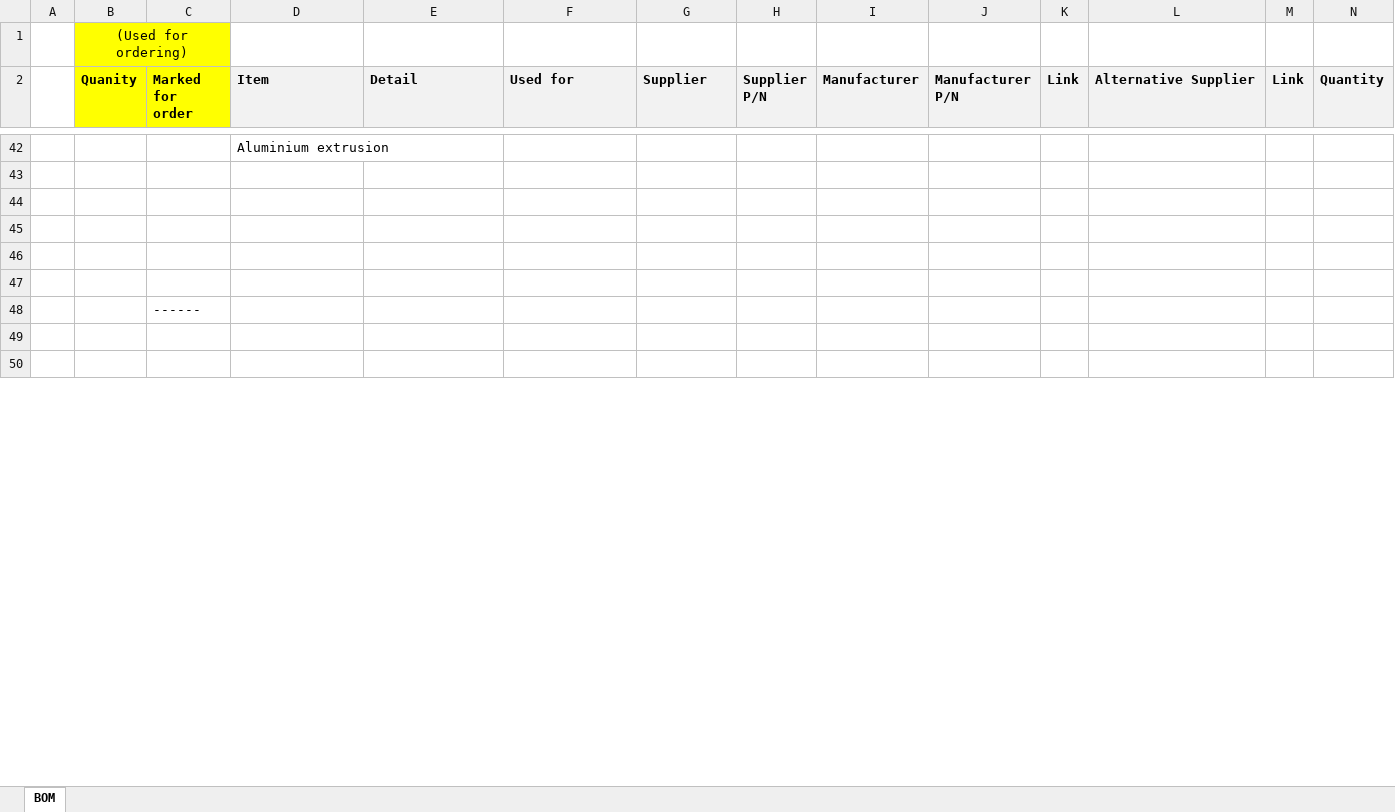
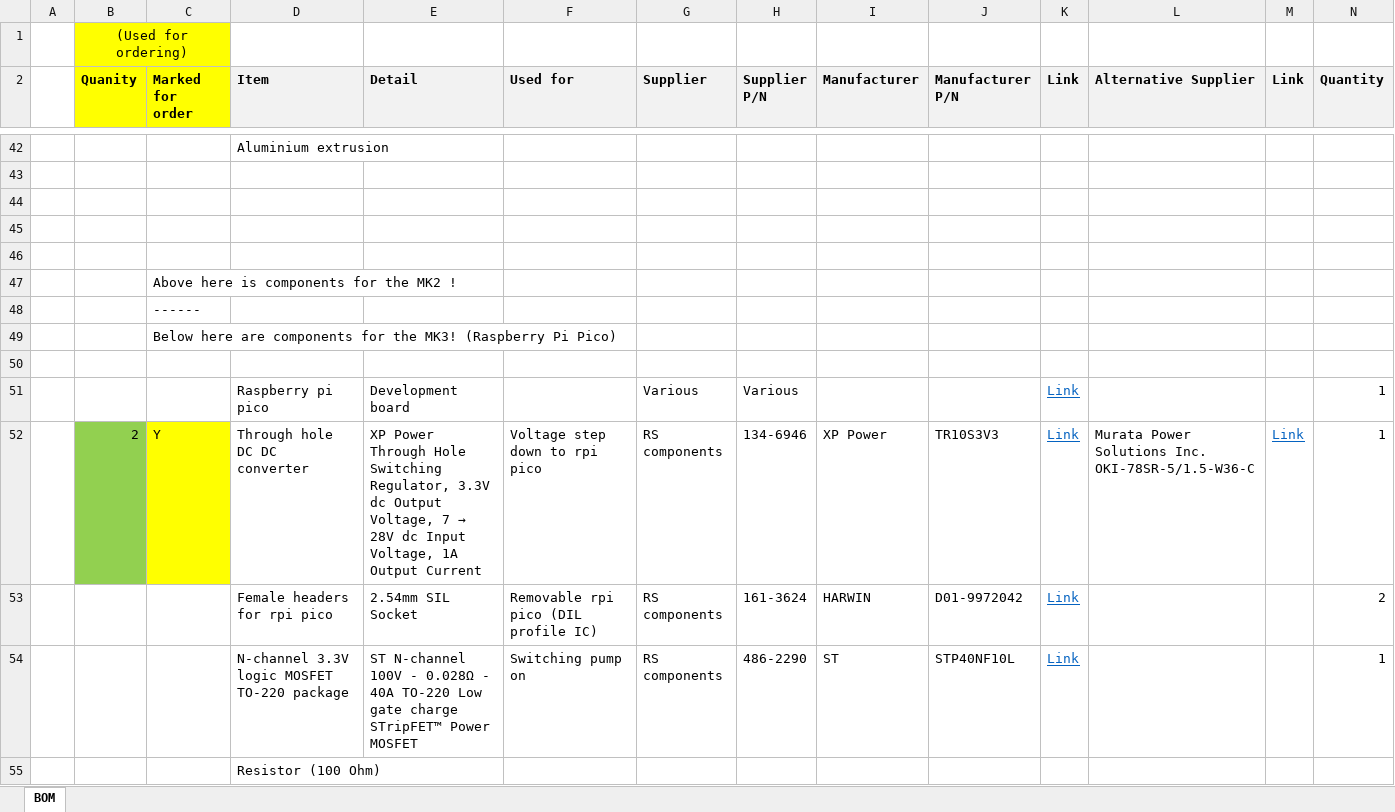
Before and after one commit to meisben/refill_station_repository, an Excel workbook: design_info/MK3_Basic/components/MK3_basic_component_listing_v1.xlsx, sheet BOM, drawn as a sheet; only a part is shown, gaps mark what is left out; the shorter side is filled out with more unchanged rows; values as stored, in another font and other column widths than the file's, no borders; rows hold the shown columns only; the diff covers the shown part only; the diff names each change by its address in the sheet, - before the commit and + after, or states it on an @@ line.

Commit message:
updates for MK3_basic

```diff
--- a/design_info/MK3_Basic/components/MK3_basic_component_listing_v1.xlsx (sheet BOM)
+++ b/design_info/MK3_Basic/components/MK3_basic_component_listing_v1.xlsx (sheet BOM)
+row 47:  |  | Above here is components for the MK2 !
+row 49:  |  | Below here are components for the MK3! (Raspberry Pi Pico)
+row 51:  |  |  | Raspberry pi pico | Development board |  | Various | Various |  |  | Link |  |  | 1
+row 52:  | 2 | Y | Through hole DC DC converter | XP Power Through Hole Switching Regulator, 3.3V dc Output Voltage, 7 → 28V dc Input Voltage, 1A Output Current | Voltage step down to rpi pico | RS components | 134-6946 | XP Power | TR10S3V3 | Link | Murata Power Solutions Inc. OKI-78SR-5/1.5-W36-C | Link | 1
+row 53:  |  |  | Female headers for rpi pico | 2.54mm SIL Socket | Removable rpi pico (DIL profile IC) | RS components | 161-3624 | HARWIN | D01-9972042 | Link |  |  | 2
+row 54:  |  |  | N-channel 3.3V logic MOSFET TO-220 package | ST N-channel 100V - 0.028Ω - 40A TO-220 Low gate charge STripFET™ Power MOSFET | Switching pump on | RS components | 486-2290 | ST | STP40NF10L | Link |  |  | 1
+row 55:  |  |  | Resistor (100 Ohm)
```
Also changed, not shown: 34 added rows, 32 edited cells and cell formats elsewhere in this sheet, 1 other file.
